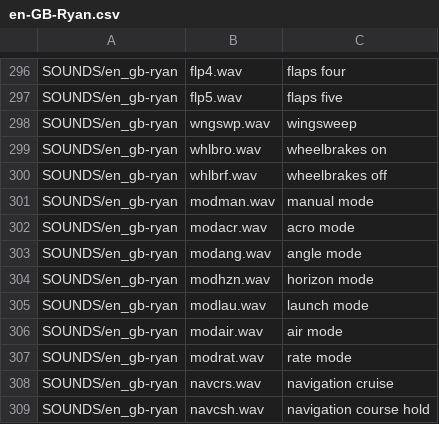
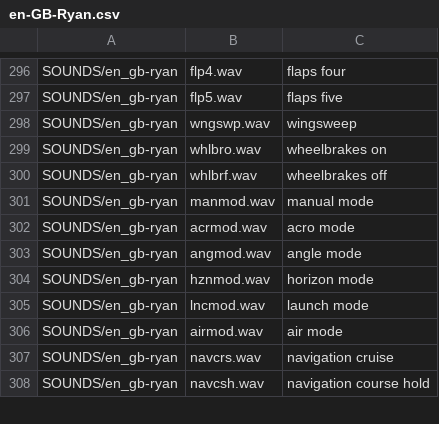
Before and after one commit to EdgeTX/edgetx-sdcard-sounds, a CSV file: voices/en-GB-Ryan.csv, drawn as a sheet; only a part is shown, gaps mark what is left out.

```diff
--- a/voices/en-GB-Ryan.csv
+++ b/voices/en-GB-Ryan.csv
@@ -300,9 +300,8 @@ SOUNDS/en_gb-ryan;whlbro.wav;wheelbrakes on
 SOUNDS/en_gb-ryan;whlbrf.wav;wheelbrakes off
-SOUNDS/en_gb-ryan;modman.wav;manual mode
-SOUNDS/en_gb-ryan;modacr.wav;acro mode
-SOUNDS/en_gb-ryan;modang.wav;angle mode
-SOUNDS/en_gb-ryan;modhzn.wav;horizon mode
-SOUNDS/en_gb-ryan;modlau.wav;launch mode
-SOUNDS/en_gb-ryan;modair.wav;air mode
-SOUNDS/en_gb-ryan;modrat.wav;rate mode
+SOUNDS/en_gb-ryan;manmod.wav;manual mode
+SOUNDS/en_gb-ryan;acrmod.wav;acro mode
+SOUNDS/en_gb-ryan;angmod.wav;angle mode
+SOUNDS/en_gb-ryan;hznmod.wav;horizon mode
+SOUNDS/en_gb-ryan;lncmod.wav;launch mode
+SOUNDS/en_gb-ryan;airmod.wav;air mode
 SOUNDS/en_gb-ryan;navcrs.wav;navigation cruise
```
Also changed, not shown: voices/en-GB-Libby.csv, voices/en-US.csv, 21 other files.
